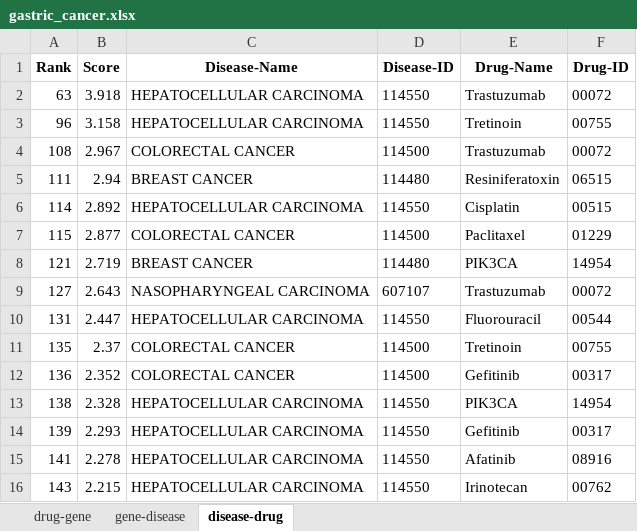
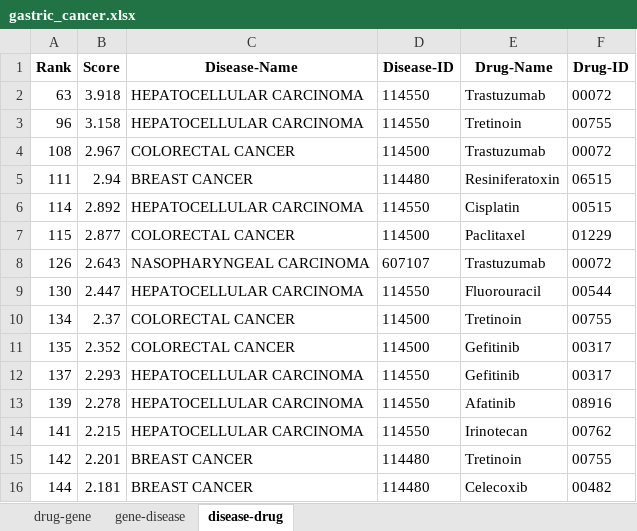
Before and after one commit to ZhuChaoY/SDKG-11, an Excel workbook: Instance Validation/gastric_cancer.xlsx, sheet disease-drug, drawn as a sheet; values as stored, in another font and other column widths than the file's, no borders; removed rows and columns are numbered as before the commit, all else as after; the diff names each change by its address in the sheet, - before the commit and + after, or states it on an @@ line.

```diff
--- a/Instance Validation/gastric_cancer.xlsx (sheet disease-drug)
+++ b/Instance Validation/gastric_cancer.xlsx (sheet disease-drug)
-row 8: 121 | 2.719 | BREAST CANCER | 114480 | PIK3CA | 14954
-A8 (Rank): 127
+A8 (Rank): 126
-A9 (Rank): 131
+A9 (Rank): 130
-A10 (Rank): 135
+A10 (Rank): 134
-A11 (Rank): 136
+A11 (Rank): 135
-row 13: 138 | 2.328 | HEPATOCELLULAR CARCINOMA | 114550 | PIK3CA | 14954
-A12 (Rank): 139
+A12 (Rank): 137
-A13 (Rank): 141
+A13 (Rank): 139
-A14 (Rank): 143
+A14 (Rank): 141
+row 15: 142 | 2.201 | BREAST CANCER | 114480 | Tretinoin | 00755
+row 16: 144 | 2.181 | BREAST CANCER | 114480 | Celecoxib | 00482
```
Also changed, not shown: sheet gene-disease, sheet drug-gene, Instance Validation/_cancer.xlsx, Instance Validation/colon_cancer.xlsx, 9 other files.
